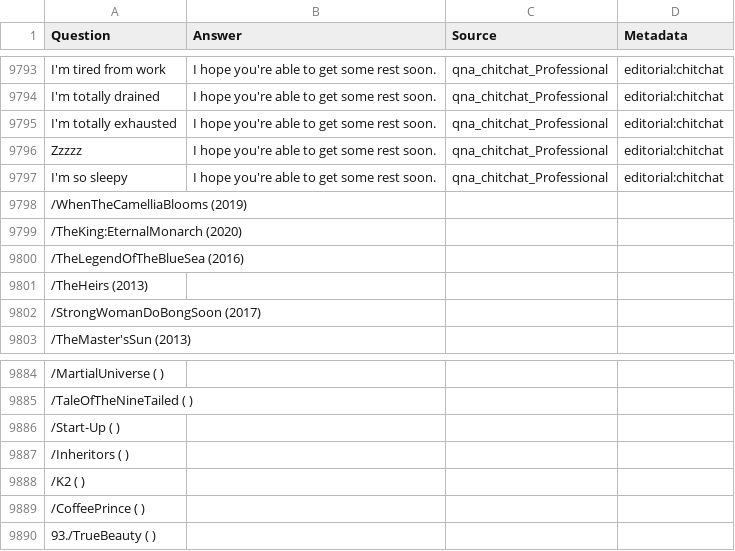
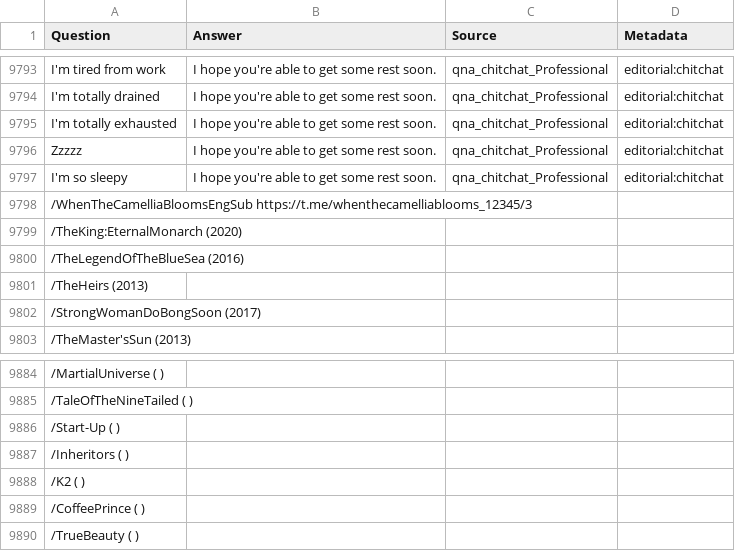
Before and after one commit to anmol1014/anmox_bot, a TSV file: qna_chitchat_professional.tsv, drawn as a sheet; only a part is shown, gaps mark what is left out.

Commit message:
Update qna_chitchat_professional.tsv

```diff
--- a/qna_chitchat_professional.tsv
+++ b/qna_chitchat_professional.tsv
@@ -9797,3 +9797,3 @@ Zzzzz	I hope you're able to get some rest soon.	qna_chitchat_Professional	editor
 I'm so sleepy	I hope you're able to get some rest soon.	qna_chitchat_Professional	editorial:chitchat
-/WhenTheCamelliaBlooms (2019)
+/WhenTheCamelliaBloomsEngSub  https://t.me/whenthecamelliablooms_12345/3
 /TheKing:EternalMonarch (2020)
@@ -9889,2 +9889,2 @@ I'm so sleepy	I hope you're able to get some rest soon.	qna_chitchat_Professiona
 /CoffeePrince ( )
-93./TrueBeauty ( )
+/TrueBeauty ( )
```
